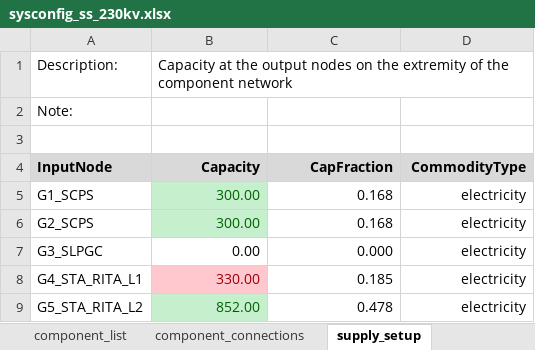
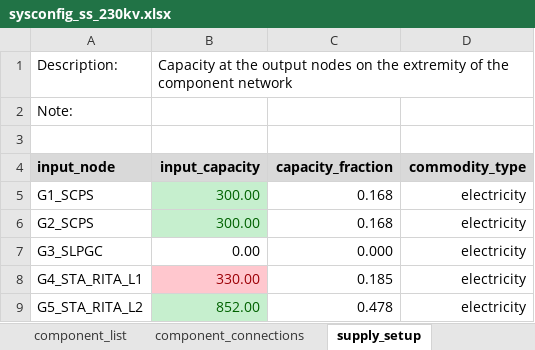
Before and after one commit to GeoscienceAustralia/sira, an Excel workbook: models/substation/sysconfig_ss_230kv.xlsx, sheet supply_setup, drawn as a sheet; values as stored, in another font and other column widths than the file's, no borders; removed rows and columns are numbered as before the commit, all else as after; the diff names each change by its address in the sheet, - before the commit and + after, or states it on an @@ line.

Commit message:
updated parameter names for consistency in <component_connections>, <supply_setup>, <output_setup>

```diff
--- a/models/substation/sysconfig_ss_230kv.xlsx (sheet supply_setup)
+++ b/models/substation/sysconfig_ss_230kv.xlsx (sheet supply_setup)
-row 4: InputNode | Capacity | CapFraction | CommodityType
+row 4: input_node | input_capacity | capacity_fraction | commodity_type
```
Also changed, not shown: sheet component_connections, sheet output_setup, models/powerstation_coal/sysconfig_pscoal_600MW.xlsx, models/powerstation_coal/sysconfig_pscoal_test_case.xlsx.
